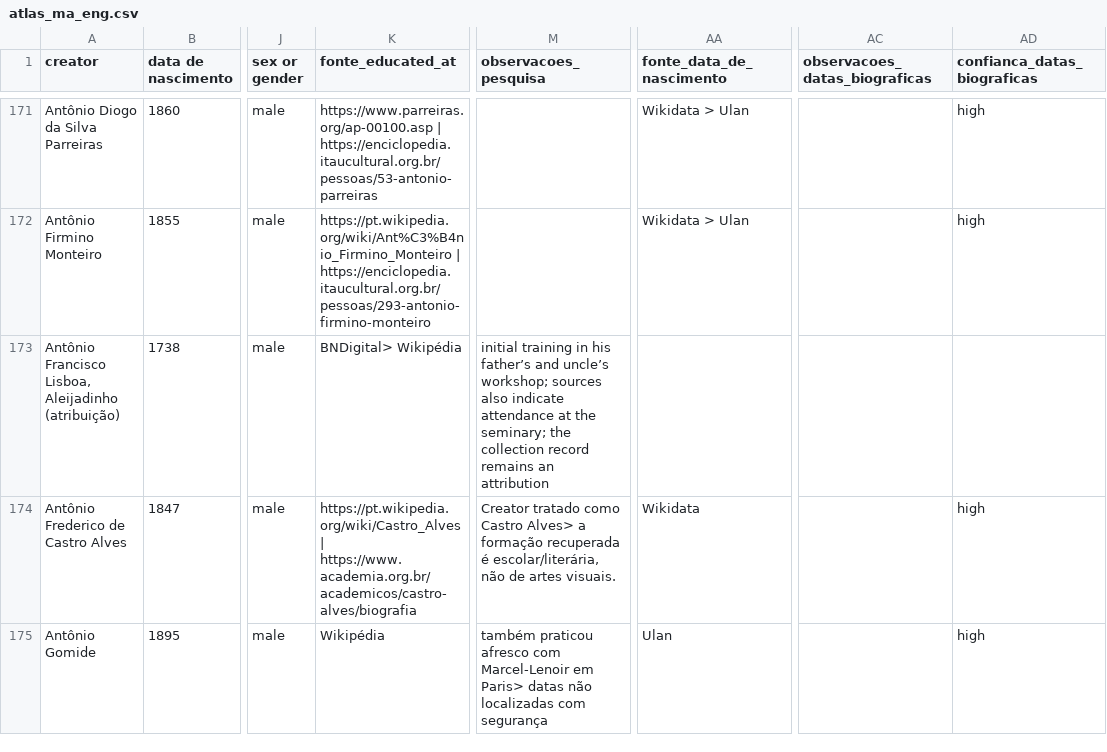
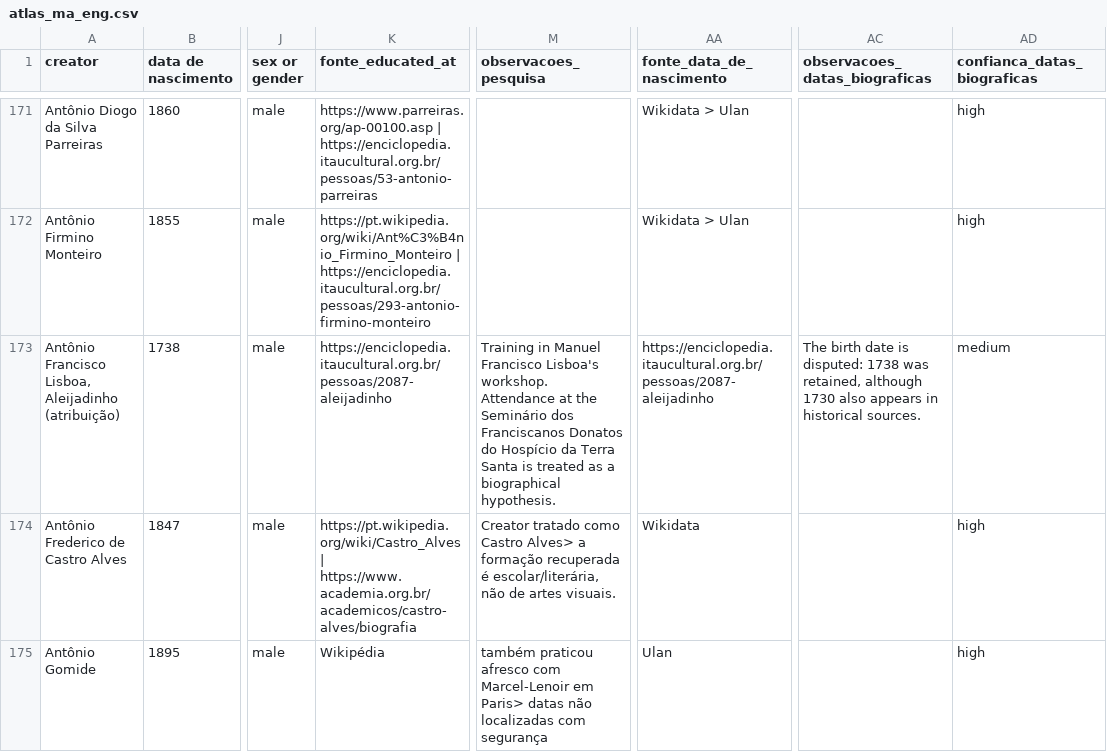
Before and after one commit to carloslemos/carloslemos.github.io, a CSV file: atlas-acervos-digitais/atlas_ma_eng.csv, drawn as a sheet; only a part is shown, gaps mark what is left out; the diff covers the shown part only; the diff names each change by its address in the sheet, - before the commit and + after, or states it on an @@ line.

```diff
--- a/atlas-acervos-digitais/atlas_ma_eng.csv
+++ b/atlas-acervos-digitais/atlas_ma_eng.csv
-K173 (fonte_educated_at): BNDigital> Wikipédia
+K173 (fonte_educated_at): https://enciclopedia.itaucultural.org.br/pessoas/2087-aleijadinho
-M173 (observacoes_pesquisa): initial training in his father’s and uncle’s workshop; sources also indicate attendance at the seminary; the collection record remains an attribution
+M173 (observacoes_pesquisa): Training in Manuel Francisco Lisboa's workshop. Attendance at the Seminário dos Franciscanos Donatos do Hospício da Terra Santa is treated as a biographical hypothesis.
-AA173 (fonte_data_de_nascimento): (empty)
+AA173 (fonte_data_de_nascimento): https://enciclopedia.itaucultural.org.br/pessoas/2087-aleijadinho
-AC173 (observacoes_datas_biograficas): (empty)
+AC173 (observacoes_datas_biograficas): The birth date is disputed: 1738 was retained, although 1730 also appears in historical sources.
-AD173 (confianca_datas_biograficas): (empty)
+AD173 (confianca_datas_biograficas): medium
```
Also changed, not shown: 77 edited cells elsewhere in this file, atlas-acervos-digitais/atlas_ma.csv.
